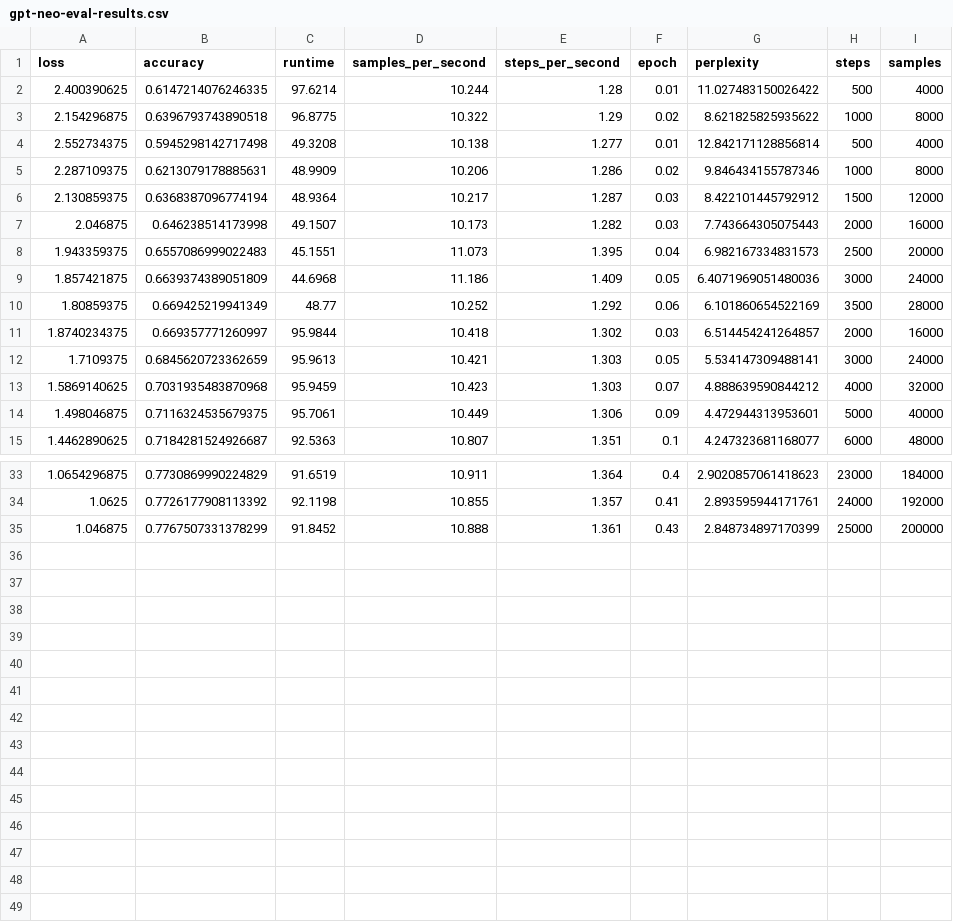
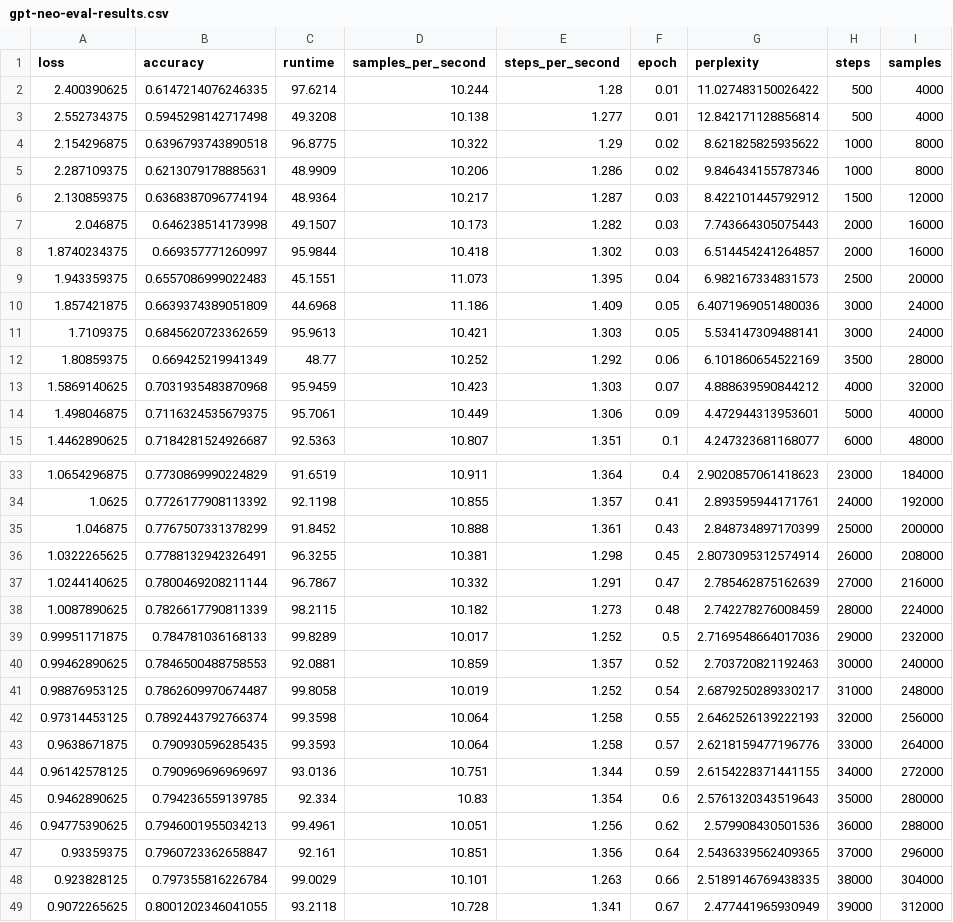
Before and after one commit to parallelcodefoundry/HPC-Coder, a CSV file: analysis/gpt-neo-eval-results.csv, drawn as a sheet; only a part is shown, gaps mark what is left out.

Commit message:
updated results data

```diff
--- a/analysis/gpt-neo-eval-results.csv
+++ b/analysis/gpt-neo-eval-results.csv
@@ -2,4 +2,4 @@
 2.400390625,0.6147214076246335,97.6214,10.244,1.28,0.01,11.027483150026422,500,4000
+2.552734375,0.5945298142717498,49.3208,10.138,1.277,0.01,12.842171128856814,500,4000
 2.154296875,0.6396793743890518,96.8775,10.322,1.29,0.02,8.621825825935622,1000,8000
-2.552734375,0.5945298142717498,49.3208,10.138,1.277,0.01,12.842171128856814,500,4000
 2.287109375,0.6213079178885631,48.9909,10.206,1.286,0.02,9.846434155787346,1000,8000
@@ -7,7 +7,7 @@
 2.046875,0.646238514173998,49.1507,10.173,1.282,0.03,7.743664305075443,2000,16000
+1.8740234375,0.669357771260997,95.9844,10.418,1.302,0.03,6.514454241264857,2000,16000
 1.943359375,0.6557086999022483,45.1551,11.073,1.395,0.04,6.982167334831573,2500,20000
 1.857421875,0.6639374389051809,44.6968,11.186,1.409,0.05,6.4071969051480036,3000,24000
+1.7109375,0.6845620723362659,95.9613,10.421,1.303,0.05,5.534147309488141,3000,24000
 1.80859375,0.669425219941349,48.77,10.252,1.292,0.06,6.101860654522169,3500,28000
-1.8740234375,0.669357771260997,95.9844,10.418,1.302,0.03,6.514454241264857,2000,16000
-1.7109375,0.6845620723362659,95.9613,10.421,1.303,0.05,5.534147309488141,3000,24000
 1.5869140625,0.7031935483870968,95.9459,10.423,1.303,0.07,4.888639590844212,4000,32000
@@ -35 +35,15 @@
 1.046875,0.7767507331378299,91.8452,10.888,1.361,0.43,2.848734897170399,25000,200000
+1.0322265625,0.7788132942326491,96.3255,10.381,1.298,0.45,2.8073095312574914,26000,208000
+1.0244140625,0.7800469208211144,96.7867,10.332,1.291,0.47,2.785462875162639,27000,216000
+1.0087890625,0.7826617790811339,98.2115,10.182,1.273,0.48,2.742278276008459,28000,224000
+0.99951171875,0.784781036168133,99.8289,10.017,1.252,0.5,2.7169548664017036,29000,232000
+0.99462890625,0.7846500488758553,92.0881,10.859,1.357,0.52,2.703720821192463,30000,240000
+0.98876953125,0.7862609970674487,99.8058,10.019,1.252,0.54,2.6879250289330217,31000,248000
+0.97314453125,0.7892443792766374,99.3598,10.064,1.258,0.55,2.6462526139222193,32000,256000
+0.9638671875,0.790930596285435,99.3593,10.064,1.258,0.57,2.6218159477196776,33000,264000
+0.96142578125,0.790969696969697,93.0136,10.751,1.344,0.59,2.6154228371441155,34000,272000
+0.9462890625,0.794236559139785,92.334,10.83,1.354,0.6,2.5761320343519643,35000,280000
+0.94775390625,0.7946001955034213,99.4961,10.051,1.256,0.62,2.579908430501536,36000,288000
+0.93359375,0.7960723362658847,92.161,10.851,1.356,0.64,2.5436339562409365,37000,296000
+0.923828125,0.797355816226784,99.0029,10.101,1.263,0.66,2.5189146769438335,38000,304000
+0.9072265625,0.8001202346041055,93.2118,10.728,1.341,0.67,2.477441965930949,39000,312000
```
Also changed, not shown: 2 other files.
